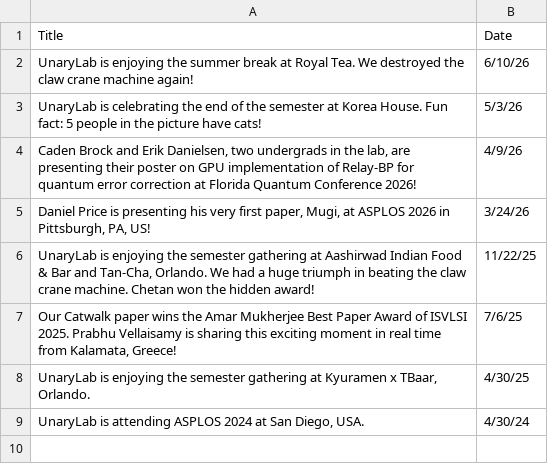
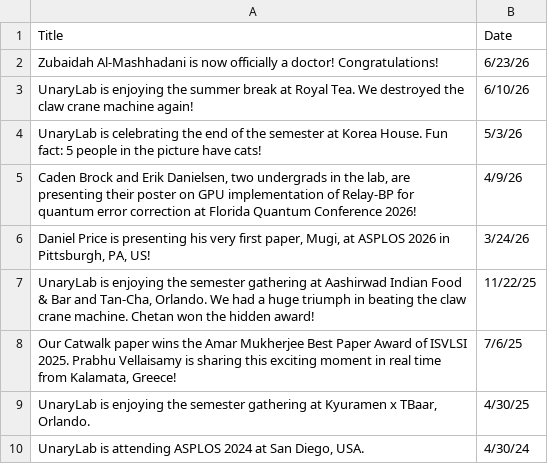
Before and after one commit to UnaryLab/unarylab.github.io, a CSV file: data/photo.csv, drawn as a sheet; the diff names each change by its address in the sheet, - before the commit and + after, or states it on an @@ line.

```diff
--- a/data/photo.csv
+++ b/data/photo.csv
+row 2: Zubaidah Al-Mashhadani is now officially a doctor! Congratulations! | 6/23/26
```
Also changed, not shown: data/team.csv, 3 other files.
